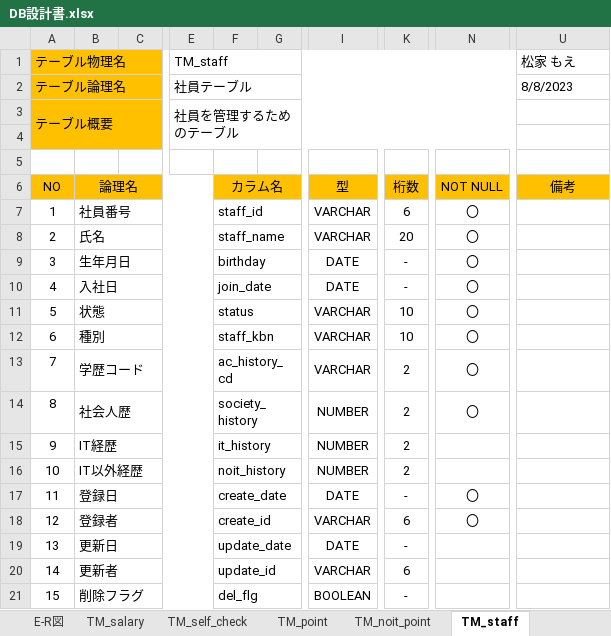
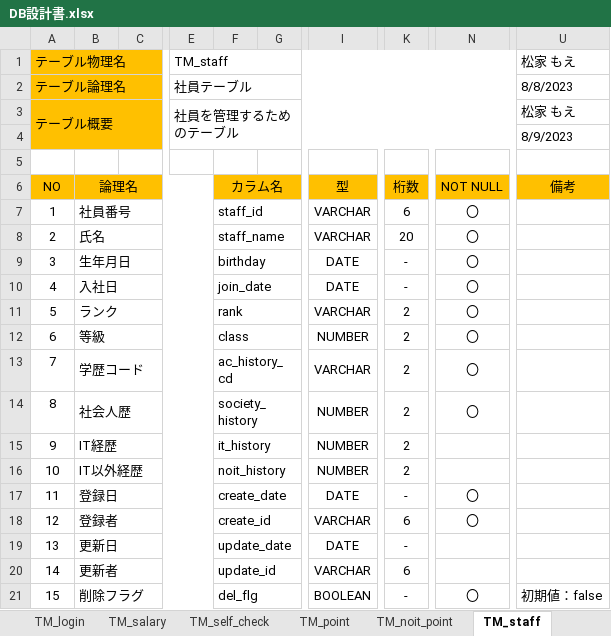
Before and after one commit to neko-zukin/company_evaluation, an Excel workbook: DB設計書.xlsx, sheet TM_staff, drawn as a sheet; only a part is shown, gaps mark what is left out; values as stored, in another font and other column widths than the file's, no borders; the diff names each change by its address in the sheet, - before the commit and + after, or states it on an @@ line.

```diff
--- a/DB設計書.xlsx (sheet TM_staff)
+++ b/DB設計書.xlsx (sheet TM_staff)
+sheet tab: TM_login
-U3: (empty)
+U3: 松家 もえ
-U4: (empty)
+U4: 8/9/2023
-B11: 状態
+B11: ランク
-F11: status
+F11: rank
-K11:K12: 10
+K11:K12: 2
-B12: 種別
+B12: 等級
-F12: staff_kbn
+F12: class
-I12: VARCHAR
+I12: NUMBER
-N21: (empty)
+N21: 〇
-U21: (empty)
+U21: 初期値：false
```
Also changed, not shown: sheet E-R図, sheet TE_staff_cp, sheet TM_self_check, sheet TM_salary, sheet TM_point, sheet TC_ac_history, other sheet tabs, charts or pictures.
